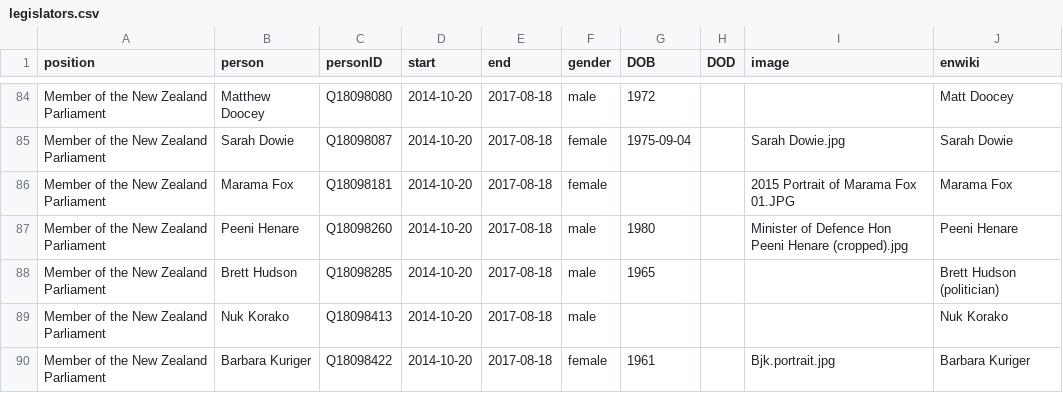
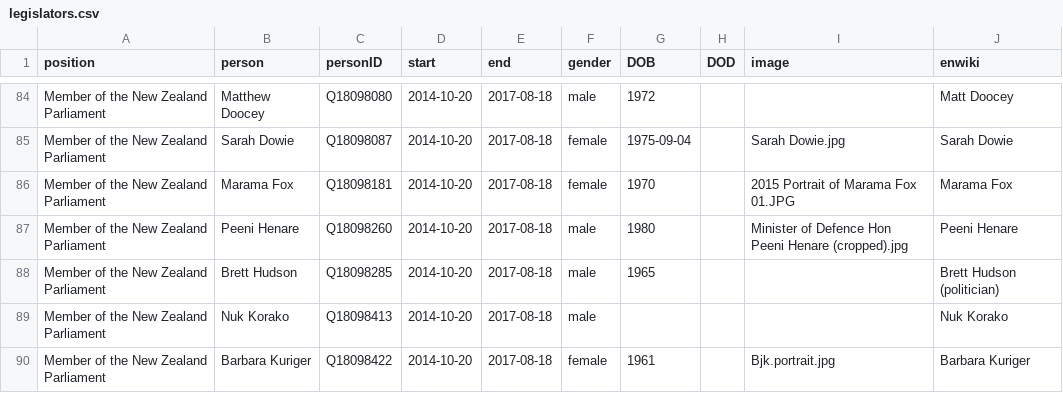
Before and after one commit to every-politician-scrapers/new-zealand-cabinet, a CSV file: html/legislators.csv, drawn as a sheet; only a part is shown, gaps mark what is left out.

Commit message:
PCB update

```diff
--- a/html/legislators.csv
+++ b/html/legislators.csv
@@ -85,3 +85,3 @@ Member of the New Zealand Parliament,Matthew Doocey,Q18098080,2014-10-20,2017-08
 Member of the New Zealand Parliament,Sarah Dowie,Q18098087,2014-10-20,2017-08-18,female,1975-09-04,,Sarah Dowie.jpg,Sarah Dowie
-Member of the New Zealand Parliament,Marama Fox,Q18098181,2014-10-20,2017-08-18,female,,,2015 Portrait of Marama Fox 01.JPG,Marama Fox
+Member of the New Zealand Parliament,Marama Fox,Q18098181,2014-10-20,2017-08-18,female,1970,,2015 Portrait of Marama Fox 01.JPG,Marama Fox
 Member of the New Zealand Parliament,Peeni Henare,Q18098260,2014-10-20,2017-08-18,male,1980,,Minister of Defence Hon Peeni Henare (cropped).jpg,Peeni Henare
```
